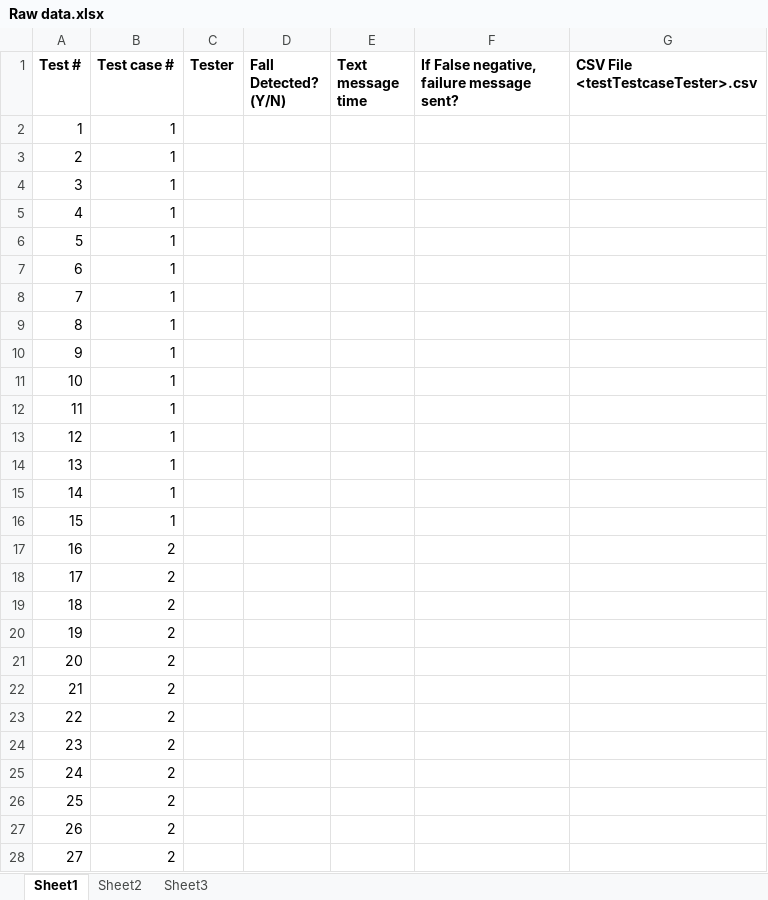
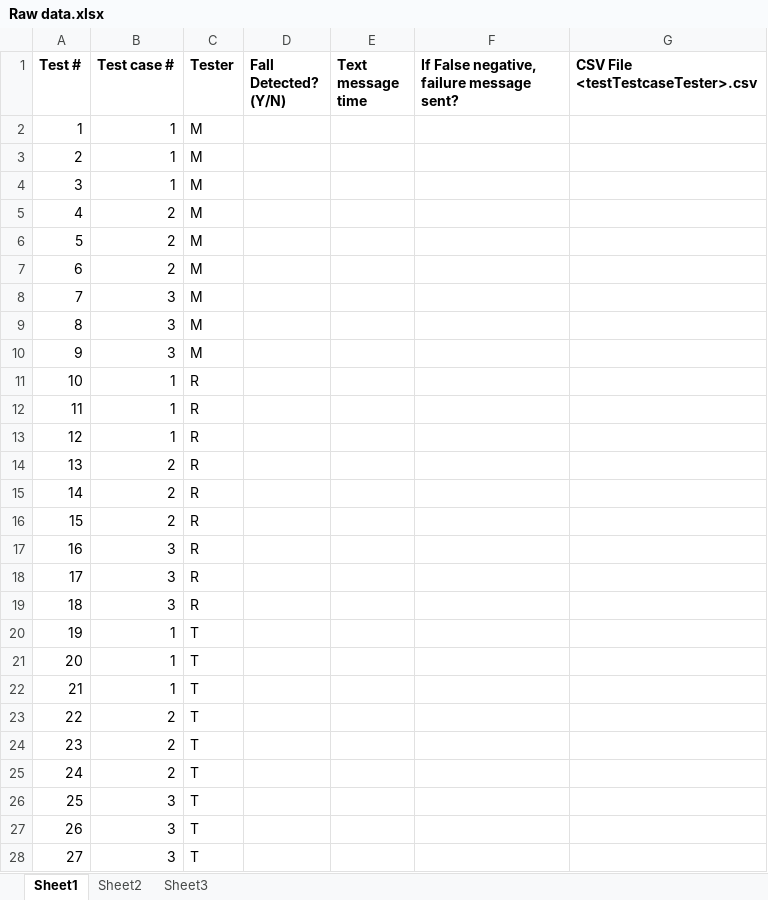
Before and after one commit to sijobabymathews/FallDetection, an Excel workbook: testing-march28/Raw data.xlsx, sheet Sheet1, drawn as a sheet; only a part is shown; values as stored, in another font and other column widths than the file's, no borders; the diff covers the shown part only; the diff names each change by its address in the sheet, - before the commit and + after, or states it on an @@ line.

Commit message:
all the data

```diff
--- a/testing-march28/Raw data.xlsx (sheet Sheet1)
+++ b/testing-march28/Raw data.xlsx (sheet Sheet1)
-C2:C10 (Tester): (empty)
+C2:C10 (Tester): M
-B5:B7 (Test case #): 1
+B5:B7 (Test case #): 2
-B8:B10 (Test case #): 1
+B8:B10 (Test case #): 3
-C11:C19 (Tester): (empty)
+C11:C19 (Tester): R
-B14:B16 (Test case #): 1
+B14:B16 (Test case #): 2
-B17:B19 (Test case #): 2
+B17:B19 (Test case #): 3
-B20:B22 (Test case #): 2
+B20:B22 (Test case #): 1
-C20:C28 (Tester): (empty)
+C20:C28 (Tester): T
-B26:B28 (Test case #): 2
+B26:B28 (Test case #): 3
```
Also changed, not shown: 3 edited cells elsewhere in this sheet, 48 other files.
